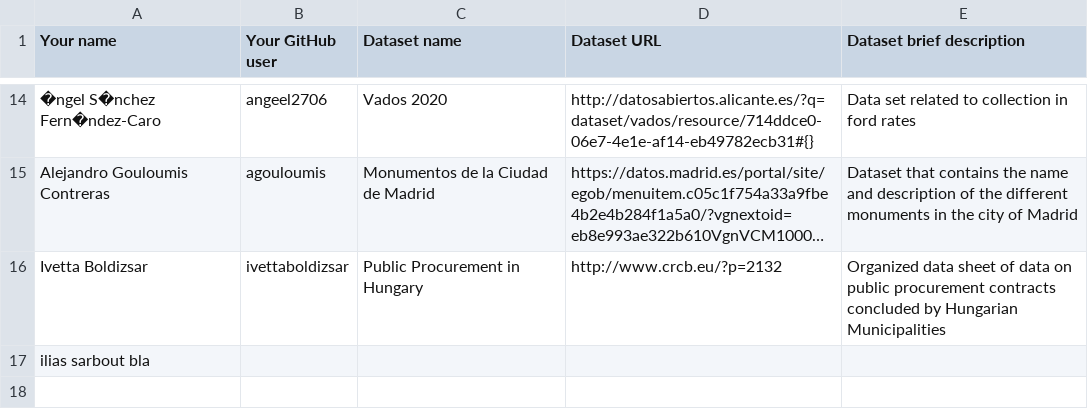
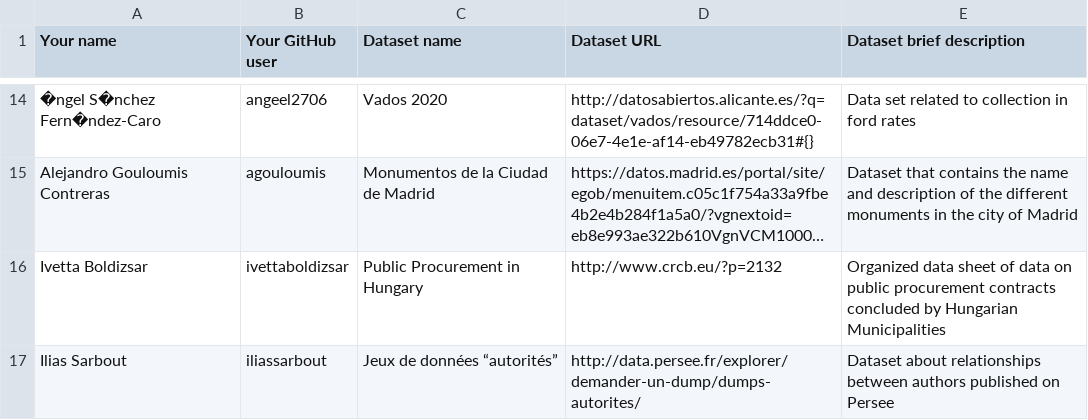
Before and after one commit to FacultadInformatica-LinkedData/Curso2020-2021-ODKG, a CSV file: Assignment1/DatasetDescriptions.csv, drawn as a sheet; only a part is shown, gaps mark what is left out; long unchanged cells end in …; removed rows and columns are numbered as before the commit, all else as after; the diff names each change by its address in the sheet, - before the commit and + after, or states it on an @@ line.

Commit message:
Assignment 1

```diff
--- a/Assignment1/DatasetDescriptions.csv
+++ b/Assignment1/DatasetDescriptions.csv
-row 17: ilias sarbout bla
+row 17: Ilias Sarbout | iliassarbout | Jeux de données “autorités” | http://data.persee.fr/explorer/demander-un-dump/dumps-autorites/ | Dataset about relationships between authors published on Persee
```
